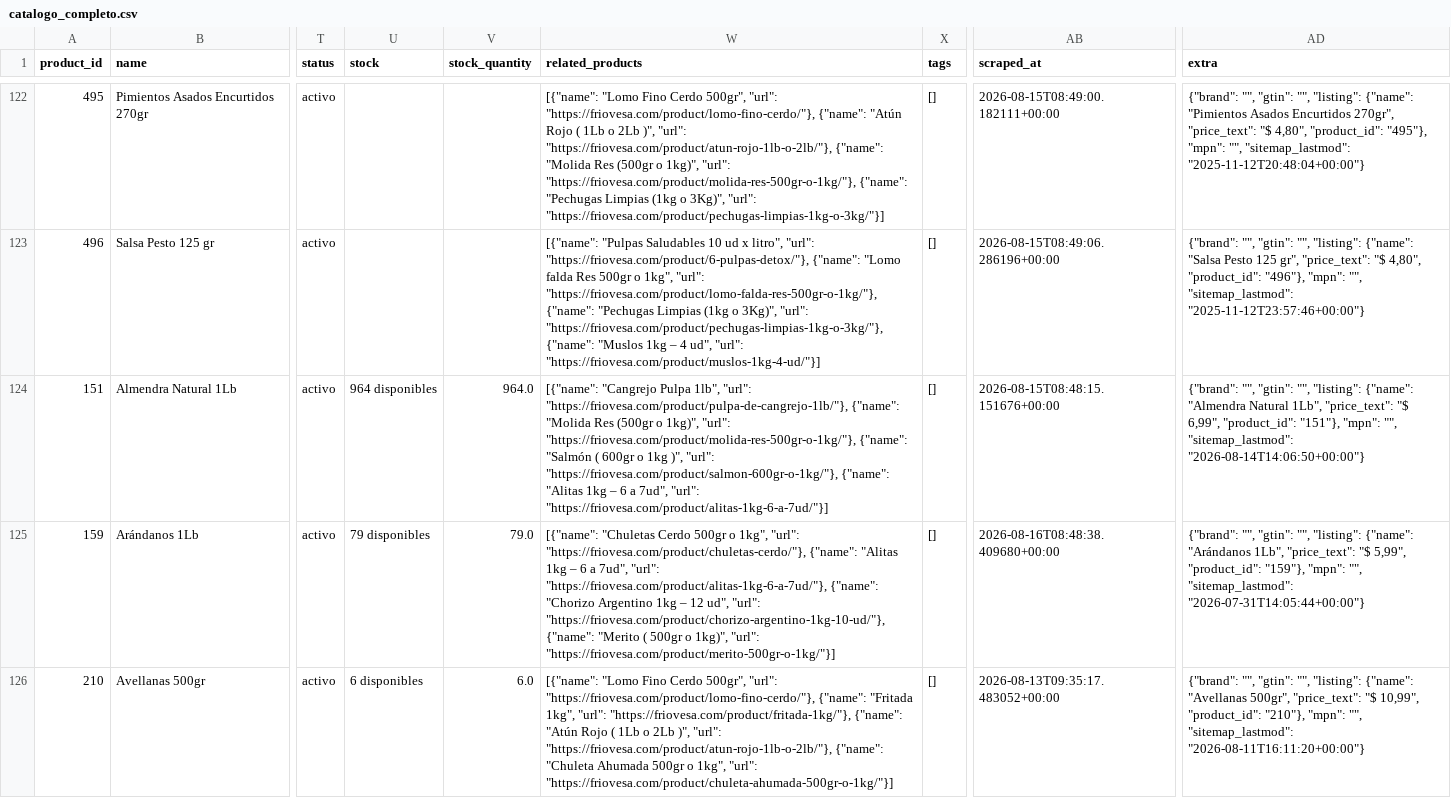
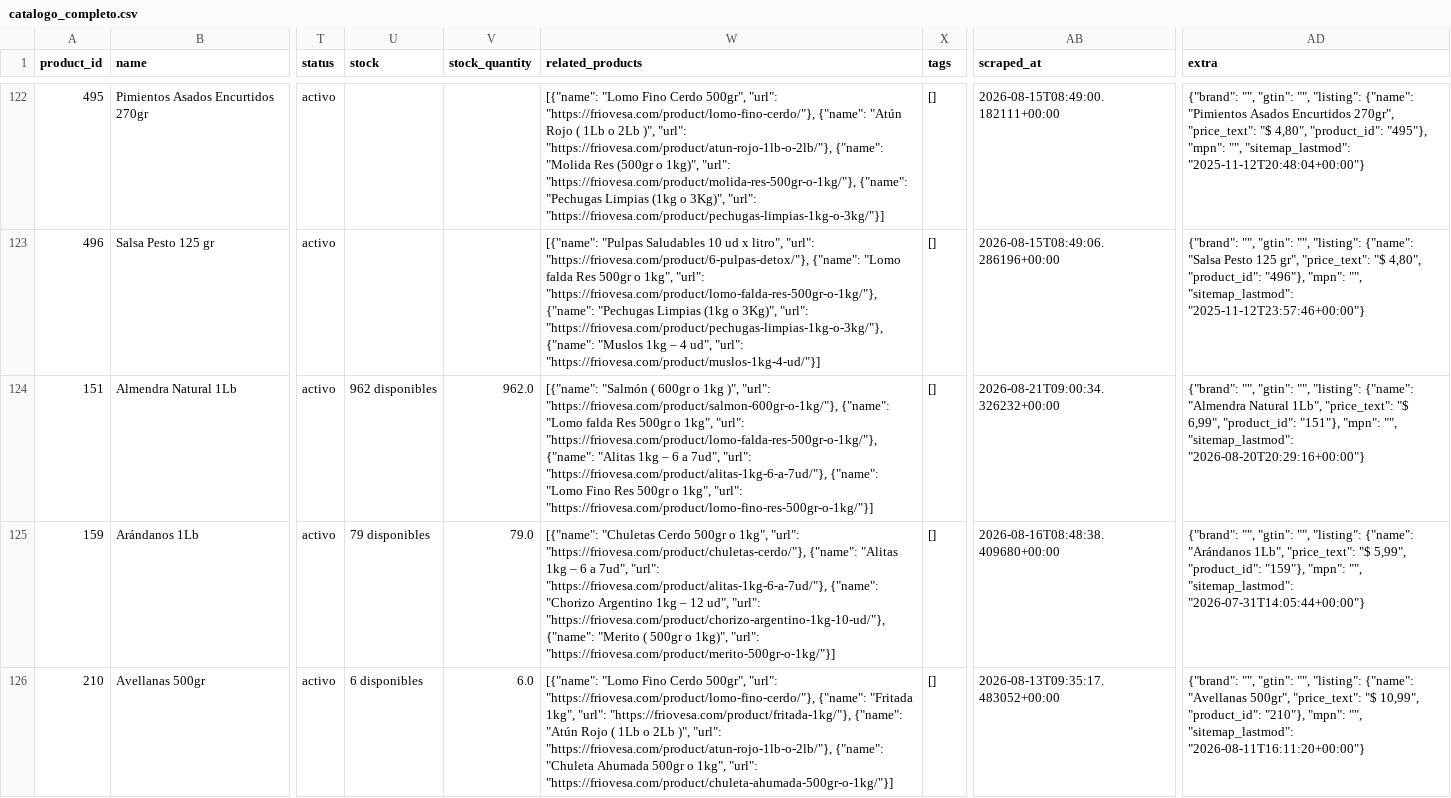
Before and after one commit to Casor8/friovesa-ai, a CSV file: output/catalogo_completo.csv, drawn as a sheet; only a part is shown, gaps mark what is left out; the diff covers the shown part only; the diff names each change by its address in the sheet, - before the commit and + after, or states it on an @@ line.

```diff
--- a/output/catalogo_completo.csv
+++ b/output/catalogo_completo.csv
-U124 (stock): 964 disponibles
+U124 (stock): 962 disponibles
-V124 (stock_quantity): 964.0
+V124 (stock_quantity): 962.0
-W124 (related_products): [{"name": "Cangrejo Pulpa 1lb", "url": "https://friovesa.com/product/pulpa-de-cangrejo-1lb/"}, {"name": "Molida Res (500gr o 1kg)", "url": "https://friovesa.com/product/molida-res-500gr-o-1kg/"}, {"name": "Salmón ( 600gr o 1kg )", "url": "https://friovesa.com/product/salmon-600gr-o-1kg/"}, {"name": "Alitas 1kg – 6 a 7ud", "url": "https://friovesa.com/product/alitas-1kg-6-a-7ud/"}]
+W124 (related_products): [{"name": "Salmón ( 600gr o 1kg )", "url": "https://friovesa.com/product/salmon-600gr-o-1kg/"}, {"name": "Lomo falda Res 500gr o 1kg", "url": "https://friovesa.com/product/lomo-falda-res-500gr-o-1kg/"}, {"name": "Alitas 1kg – 6 a 7ud", "url": "https://friovesa.com/product/alitas-1kg-6-a-7ud/"}, {"name": "Lomo Fino Res 500gr o 1kg", "url": "https://friovesa.com/product/lomo-fino-res-500gr-o-1kg/"}]
-AB124 (scraped_at): 2026-08-15T08:48:15.151676+00:00
+AB124 (scraped_at): 2026-08-21T09:00:34.326232+00:00
-AD124 (extra): …"", "sitemap_lastmod": "2026-08-14T14:06:50+00:00"}
+AD124 (extra): …"", "sitemap_lastmod": "2026-08-20T20:29:16+00:00"}
```
Also changed, not shown: 87 edited cells elsewhere in this file, output/catalogo_quito.csv, 7 other files.
